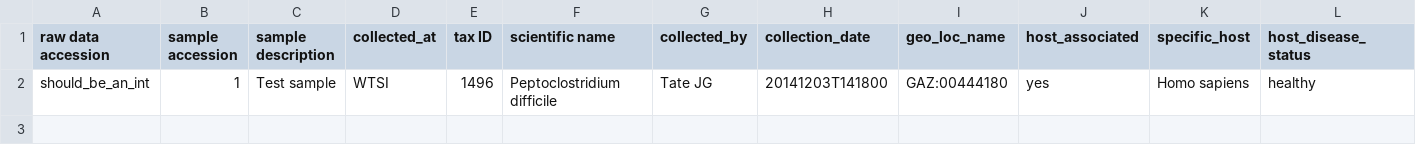
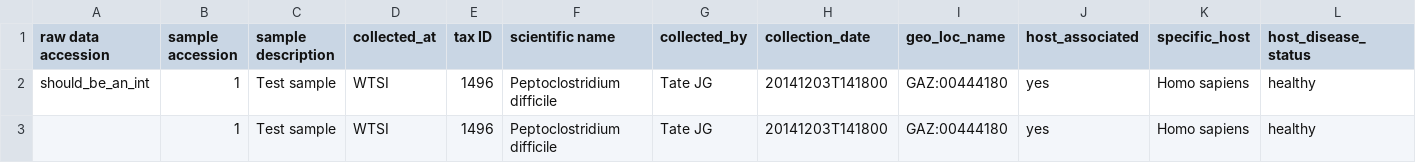
Before and after one commit to jacquikeane/Bio-Metadata-Validator, a CSV file: t/data/broken_manifest.csv, drawn as a sheet; only a part is shown; rows hold the shown columns only; the diff names each change by its address in the sheet, - before the commit and + after, or states it on an @@ line.

```diff
--- a/t/data/broken_manifest.csv
+++ b/t/data/broken_manifest.csv
+row 3:  | 1 | Test sample | WTSI | 1496 | Peptoclostridium difficile | Tate JG | 20141203T141800 | GAZ:00444180 | yes | Homo sapiens | healthy
```
Also changed, not shown: 8 other files.
